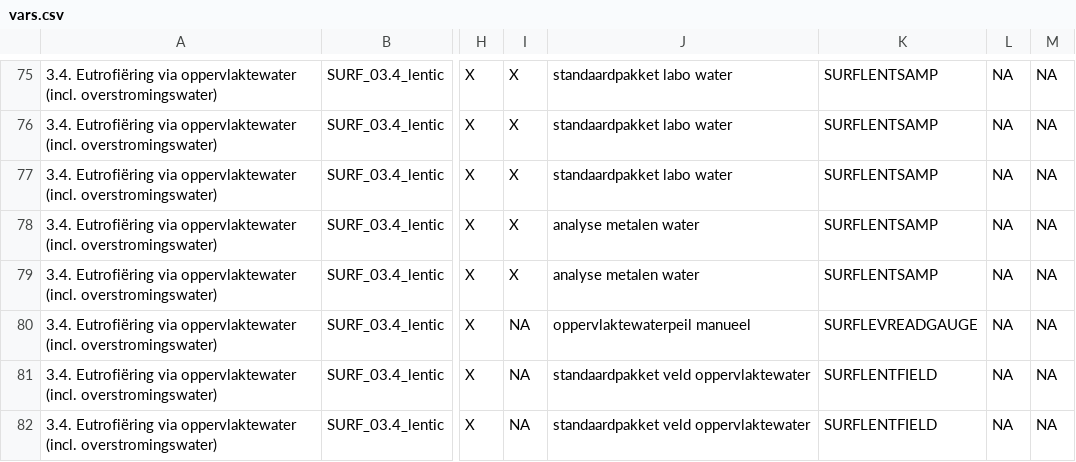
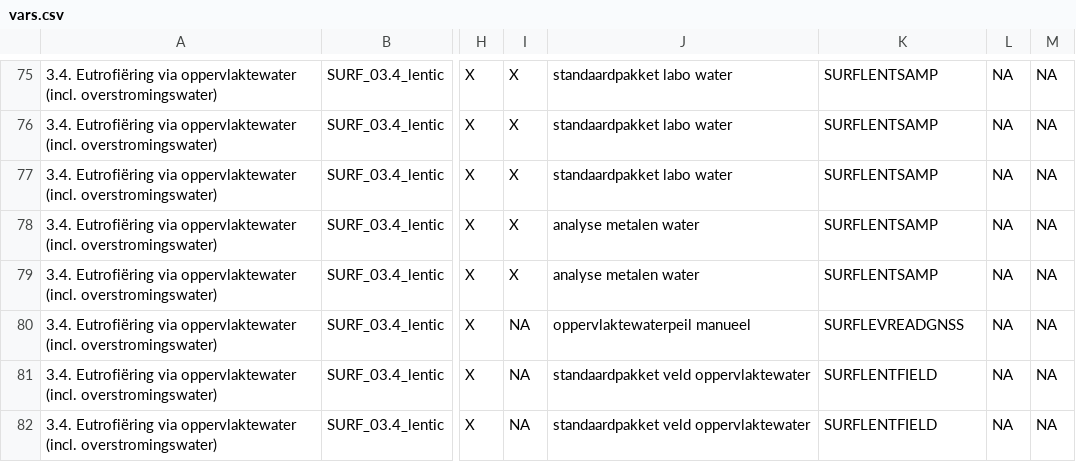
Before and after one commit to inbo/n2khab-mne-designs, a CSV file: 100_design_common/010_revisitplan/data/text/raw/vars.csv, drawn as a sheet; only a part is shown, gaps mark what is left out; the diff covers the shown part only; the diff names each change by its address in the sheet, - before the commit and + after, or states it on an @@ line.

```diff
--- a/100_design_common/010_revisitplan/data/text/raw/vars.csv
+++ b/100_design_common/010_revisitplan/data/text/raw/vars.csv
-K80: SURFLEVREADGAUGE
+K80: SURFLEVREADGNSS
```
Also changed, not shown: 2 added rows and 2 edited cells elsewhere in this file, 100_design_common/010_revisitplan/data/text/raw/activity_sequences.csv, 2 other files.
